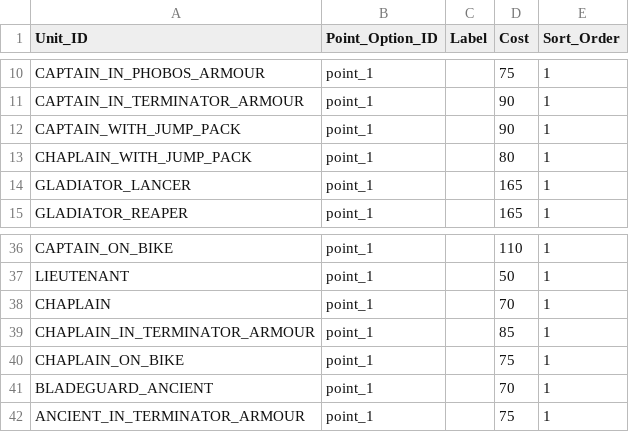
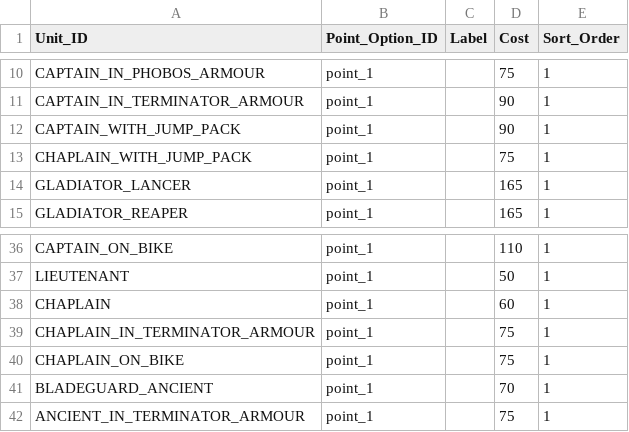
Before and after one commit to rxguzma/wh40k-11th, a CSV file: data/marines/Unit_Points.csv, drawn as a sheet; only a part is shown, gaps mark what is left out.

Commit message:
Set Chaplain costs to current official MFM values

```diff
--- a/data/marines/Unit_Points.csv
+++ b/data/marines/Unit_Points.csv
@@ -12,3 +12,3 @@ CAPTAIN_IN_TERMINATOR_ARMOUR,point_1,,90,1
 CAPTAIN_WITH_JUMP_PACK,point_1,,90,1
-CHAPLAIN_WITH_JUMP_PACK,point_1,,80,1
+CHAPLAIN_WITH_JUMP_PACK,point_1,,75,1
 GLADIATOR_LANCER,point_1,,165,1
@@ -37,4 +37,4 @@ CAPTAIN_ON_BIKE,point_1,,110,1
 LIEUTENANT,point_1,,50,1
-CHAPLAIN,point_1,,70,1
-CHAPLAIN_IN_TERMINATOR_ARMOUR,point_1,,85,1
+CHAPLAIN,point_1,,60,1
+CHAPLAIN_IN_TERMINATOR_ARMOUR,point_1,,75,1
 CHAPLAIN_ON_BIKE,point_1,,75,1
```
